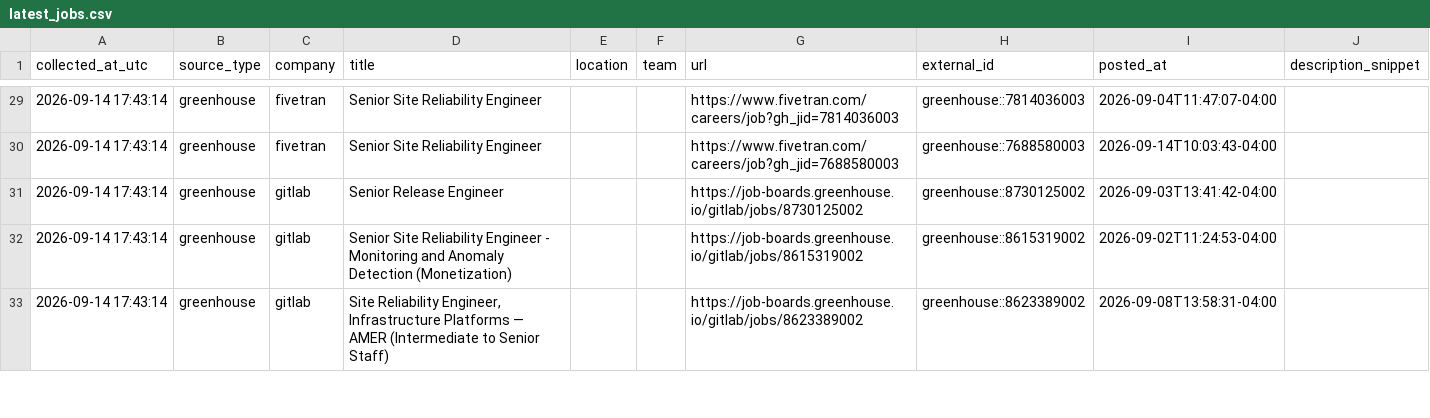
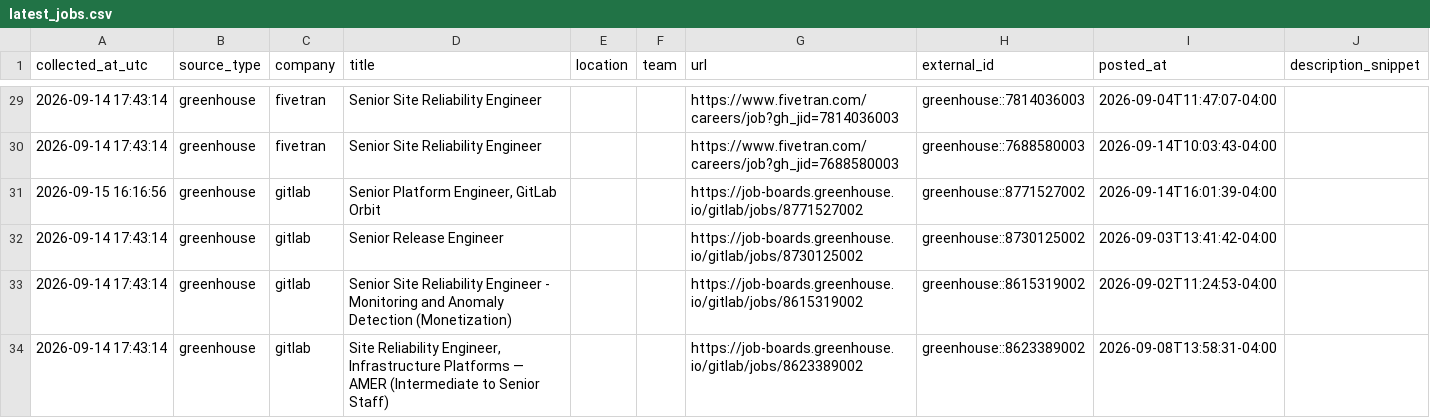
Before and after one commit to marmuzevichv/job-collector, a CSV file: latest_jobs.csv, drawn as a sheet; only a part is shown, gaps mark what is left out; the diff covers the shown part only.

```diff
--- a/latest_jobs.csv
+++ b/latest_jobs.csv
@@ -30,2 +30,3 @@ collected_at_utc,source_type,company,title,location,team,url,external_id,posted_
 2026-09-14 17:43:14,greenhouse,fivetran,Senior Site Reliability Engineer,,,https://www.fivetran.com/careers/job?gh_jid=7688580003,greenhouse::7688580003,2026-09-14T10:03:43-04:00,
+2026-09-15 16:16:56,greenhouse,gitlab,"Senior Platform Engineer, GitLab Orbit",,,https://job-boards.greenhouse.io/gitlab/jobs/8771527002,greenhouse::8771527002,2026-09-14T16:01:39-04:00,
 2026-09-14 17:43:14,greenhouse,gitlab,Senior Release Engineer,,,https://job-boards.greenhouse.io/gitlab/jobs/8730125002,greenhouse::8730125002,2026-09-03T13:41:42-04:00,
```
Also changed, not shown: 3 added rows elsewhere in this file, 3 other files.
